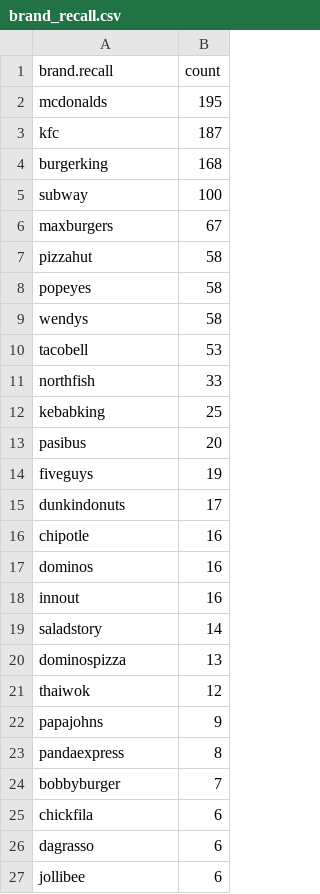
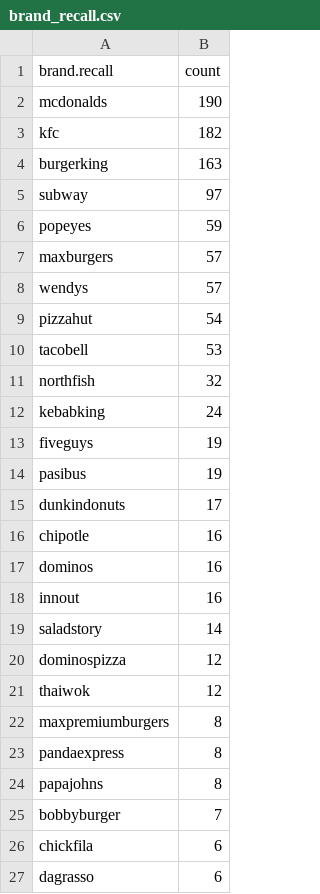
Before and after one commit to kasztelmacko/master-model, a CSV file: MXL_model/data/brand_recall.csv, drawn as a sheet; only a part is shown; the shorter side is filled out with more unchanged rows.

```diff
--- a/MXL_model/data/brand_recall.csv
+++ b/MXL_model/data/brand_recall.csv
@@ -1,15 +1,15 @@
 "brand.recall","count"
-"mcdonalds",195
-"kfc",187
-"burgerking",168
-"subway",100
-"maxburgers",67
-"pizzahut",58
-"popeyes",58
-"wendys",58
+"mcdonalds",190
+"kfc",182
+"burgerking",163
+"subway",97
+"popeyes",59
+"maxburgers",57
+"wendys",57
+"pizzahut",54
 "tacobell",53
-"northfish",33
-"kebabking",25
-"pasibus",20
+"northfish",32
+"kebabking",24
 "fiveguys",19
+"pasibus",19
 "dunkindonuts",17
@@ -19,6 +19,7 @@
 "saladstory",14
-"dominospizza",13
+"dominospizza",12
 "thaiwok",12
-"papajohns",9
+"maxpremiumburgers",8
 "pandaexpress",8
+"papajohns",8
 "bobbyburger",7
```
Also changed, not shown: 6 other files.
